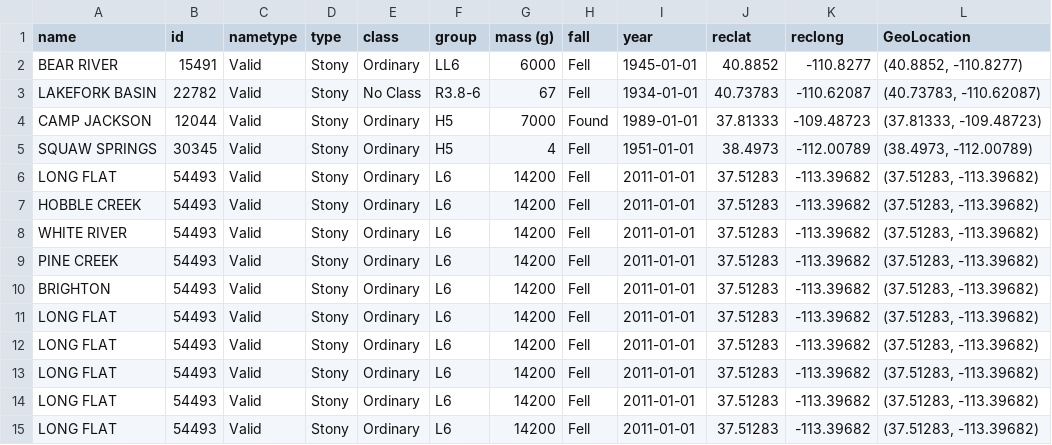
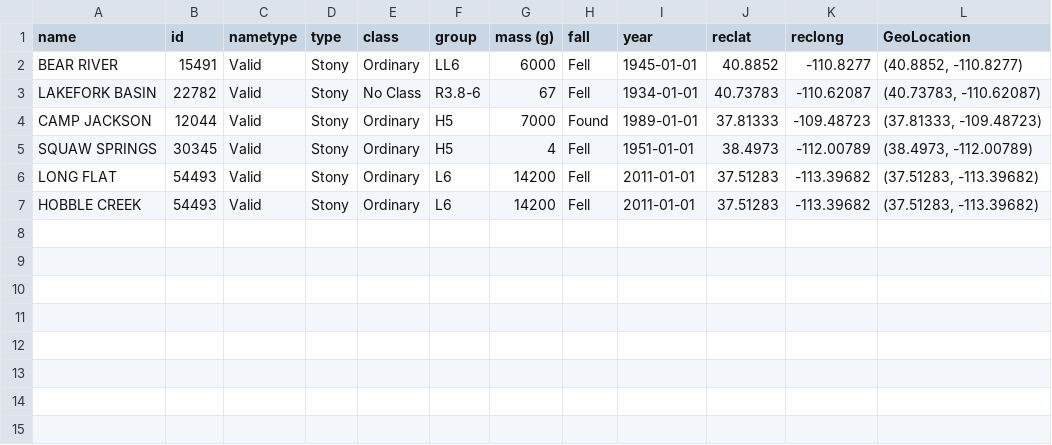
Before and after one commit to jbeatty88/WebDev, a CSV file: Section2/NodeCreative/app/public/javascripts/resorts.csv, drawn as a sheet; the diff names each change by its address in the sheet, - before the commit and + after, or states it on an @@ line.

```diff
--- a/Section2/NodeCreative/app/public/javascripts/resorts.csv
+++ b/Section2/NodeCreative/app/public/javascripts/resorts.csv
-row 8: WHITE RIVER | 54493 | Valid | Stony | Ordinary | L6 | 14200 | Fell | 2011-01-01 | 37.51283 | -113.39682 | (37.51283, -113.39682)
-row 9: PINE CREEK | 54493 | Valid | Stony | Ordinary | L6 | 14200 | Fell | 2011-01-01 | 37.51283 | -113.39682 | (37.51283, -113.39682)
-row 10: BRIGHTON | 54493 | Valid | Stony | Ordinary | L6 | 14200 | Fell | 2011-01-01 | 37.51283 | -113.39682 | (37.51283, -113.39682)
-row 11: LONG FLAT | 54493 | Valid | Stony | Ordinary | L6 | 14200 | Fell | 2011-01-01 | 37.51283 | -113.39682 | (37.51283, -113.39682)
-row 12: LONG FLAT | 54493 | Valid | Stony | Ordinary | L6 | 14200 | Fell | 2011-01-01 | 37.51283 | -113.39682 | (37.51283, -113.39682)
-row 13: LONG FLAT | 54493 | Valid | Stony | Ordinary | L6 | 14200 | Fell | 2011-01-01 | 37.51283 | -113.39682 | (37.51283, -113.39682)
-row 14: LONG FLAT | 54493 | Valid | Stony | Ordinary | L6 | 14200 | Fell | 2011-01-01 | 37.51283 | -113.39682 | (37.51283, -113.39682)
-row 15: LONG FLAT | 54493 | Valid | Stony | Ordinary | L6 | 14200 | Fell | 2011-01-01 | 37.51283 | -113.39682 | (37.51283, -113.39682)
```
Also changed, not shown: 8 other files.
